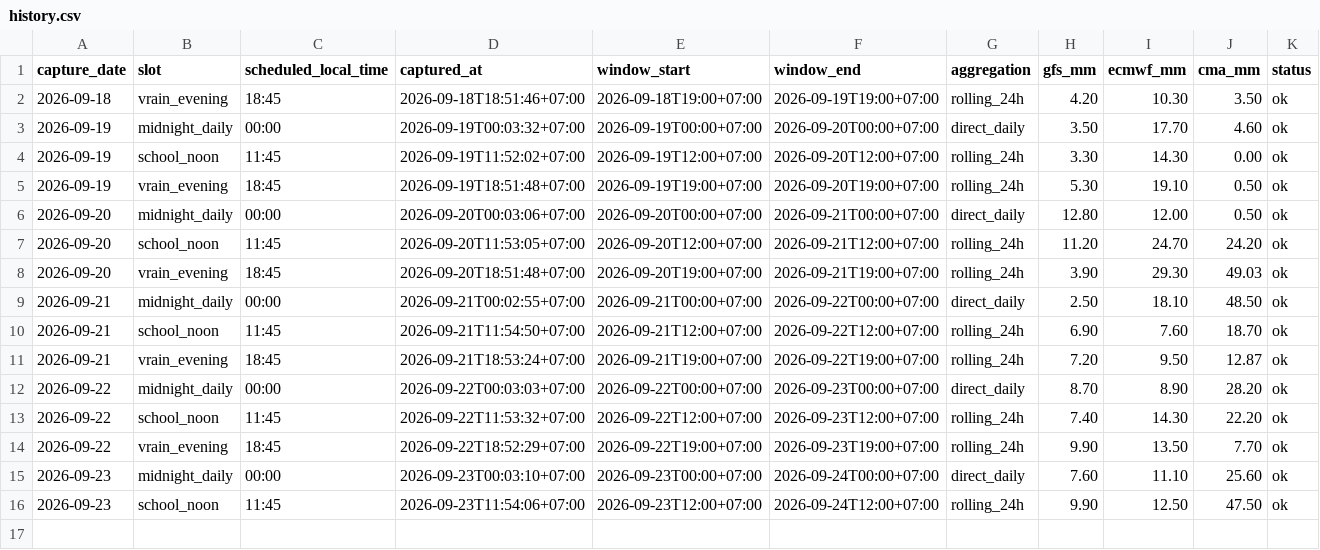
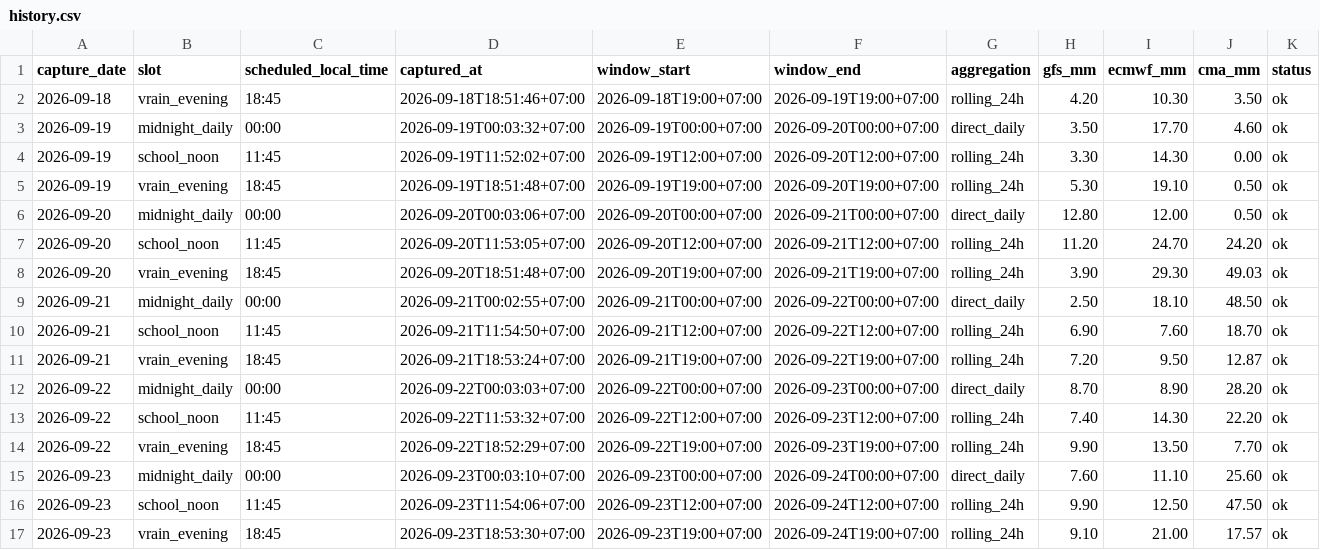
Before and after one commit to rainexplorers/fpt-danang, a CSV file: data/history.csv, drawn as a sheet; the diff names each change by its address in the sheet, - before the commit and + after, or states it on an @@ line.

```diff
--- a/data/history.csv
+++ b/data/history.csv
+row 17: 2026-09-23 | vrain_evening | 18:45 | 2026-09-23T18:53:30+07:00 | 2026-09-23T19:00+07:00 | 2026-09-24T19:00+07:00 | rolling_24h | 9.10 | 21.00 | 17.57 | ok
```
Also changed, not shown: 1 other file.
